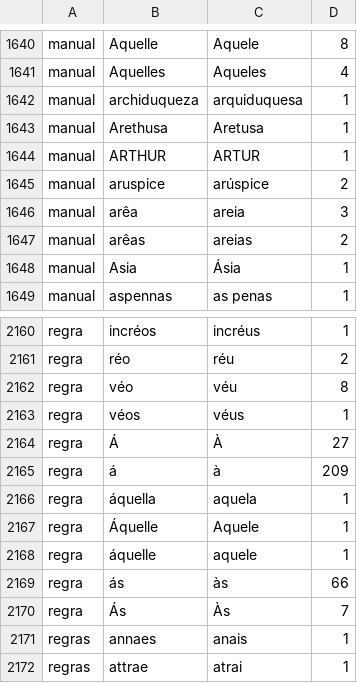
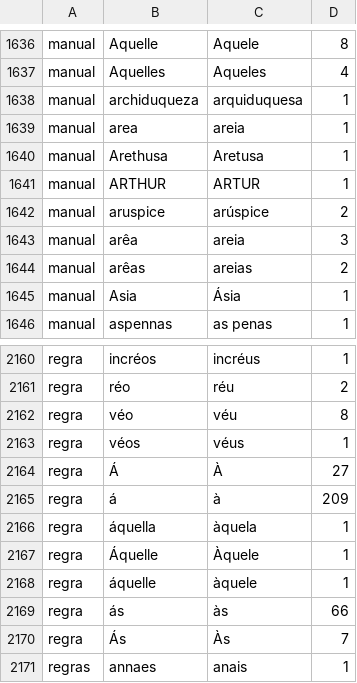
Before and after one commit to organizacoes-taioe/taioe-biblioteca, a TSV file: edicoes/poesias-completas-machado/relatorios/grafia.tsv, drawn as a sheet; only a part is shown, gaps mark what is left out; the shorter side is filled out with more unchanged rows; the diff covers the shown part only.

```diff
--- a/edicoes/poesias-completas-machado/relatorios/grafia.tsv
+++ b/edicoes/poesias-completas-machado/relatorios/grafia.tsv
@@ -1642,2 +1638,3 @@ manual	Aquelles	Aqueles	4
 manual	archiduqueza	arquiduquesa	1
+manual	area	areia	1
 manual	Arethusa	Aretusa	1
@@ -2165,5 +2165,5 @@ regra	Á	À	27
 regra	á	à	209
-regra	áquella	aquela	1
-regra	Áquelle	Aquele	1
-regra	áquelle	aquele	1
+regra	áquella	àquela	1
+regra	Áquelle	Àquele	1
+regra	áquelle	àquele	1
 regra	ás	às	66
```
Also changed, not shown: 4 added rows and 5 removed rows elsewhere in this file, 13 other files.
